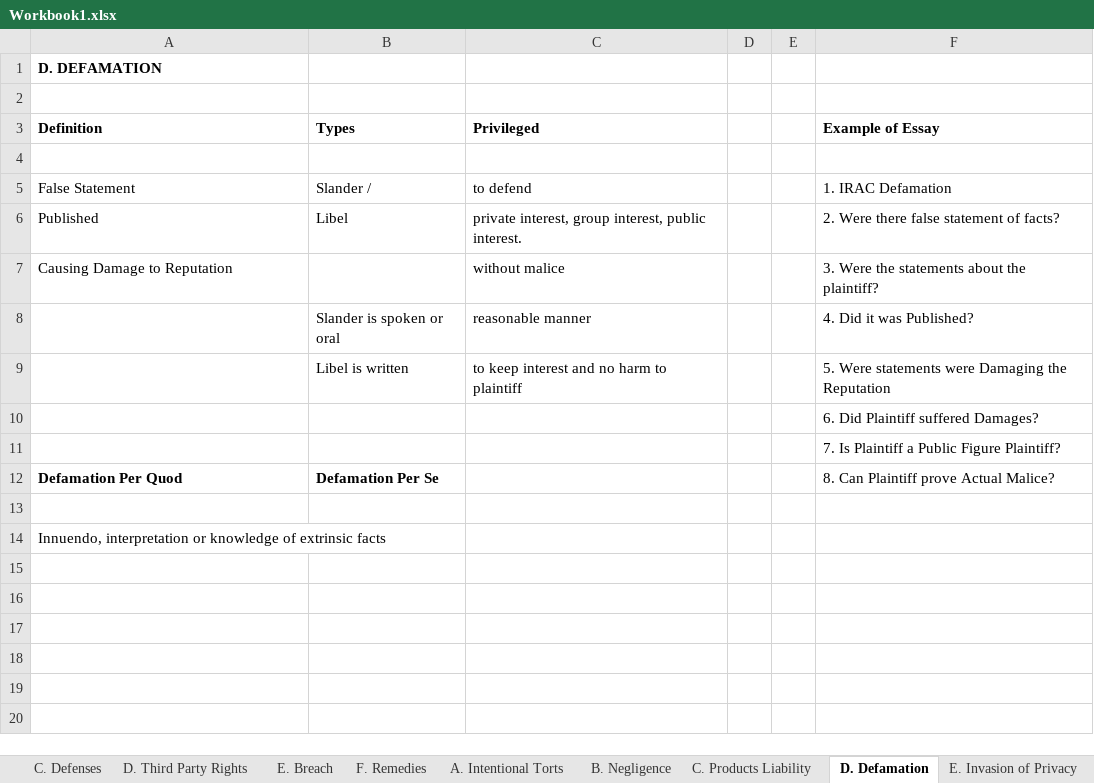
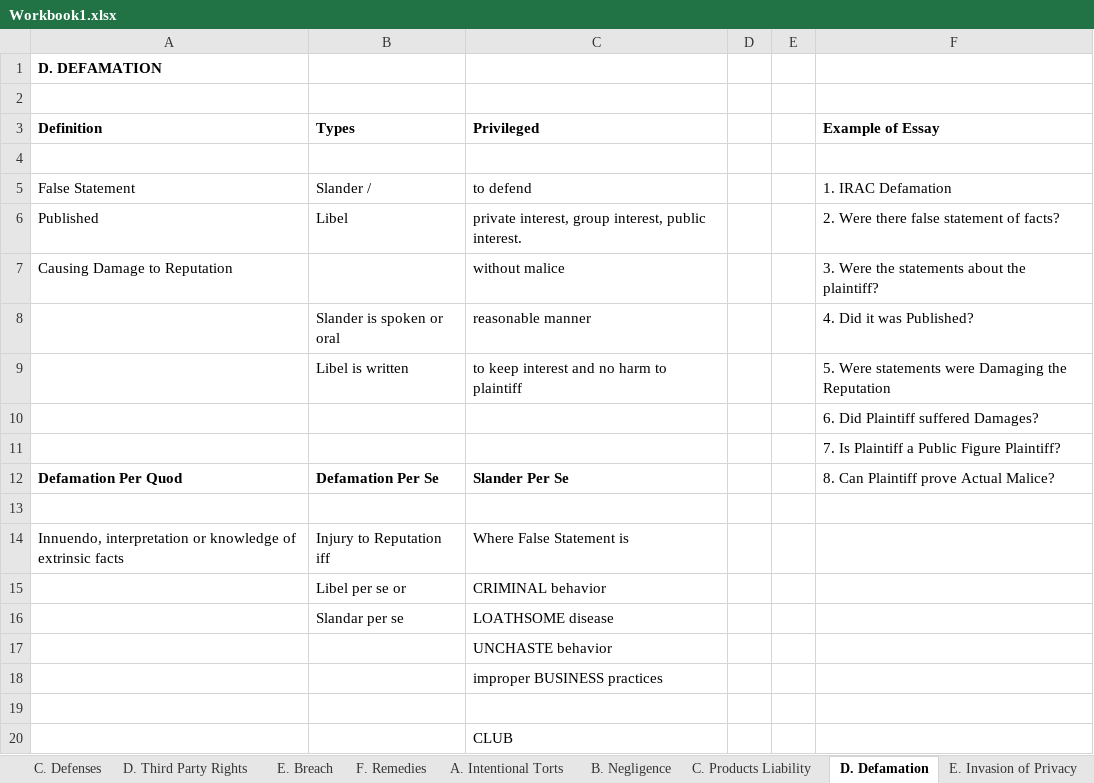
Before and after one commit to manishkhanchandani/classesrfeb, an Excel workbook: manish/courseLaw/LMR/Workbook1.xlsx, sheet D. Defamation, drawn as a sheet; values as stored, in another font and other column widths than the file's, no borders; the diff names each change by its address in the sheet, - before the commit and + after, or states it on an @@ line.

Commit message:
more

```diff
--- a/manish/courseLaw/LMR/Workbook1.xlsx (sheet D. Defamation)
+++ b/manish/courseLaw/LMR/Workbook1.xlsx (sheet D. Defamation)
-C12 (Privileged): (empty)
+C12 (Privileged): Slander Per Se
-B14 (Types): (empty)
+B14 (Types): Injury to Reputation iff
-C14 (Privileged): (empty)
+C14 (Privileged): Where False Statement is
+row 15:  | Libel per se or | CRIMINAL behavior
+row 16:  | Slandar per se | LOATHSOME disease
+row 17:  |  | UNCHASTE behavior
+row 18:  |  | improper BUSINESS practices
+row 19: (empty)
+row 20:  |  | CLUB
```
